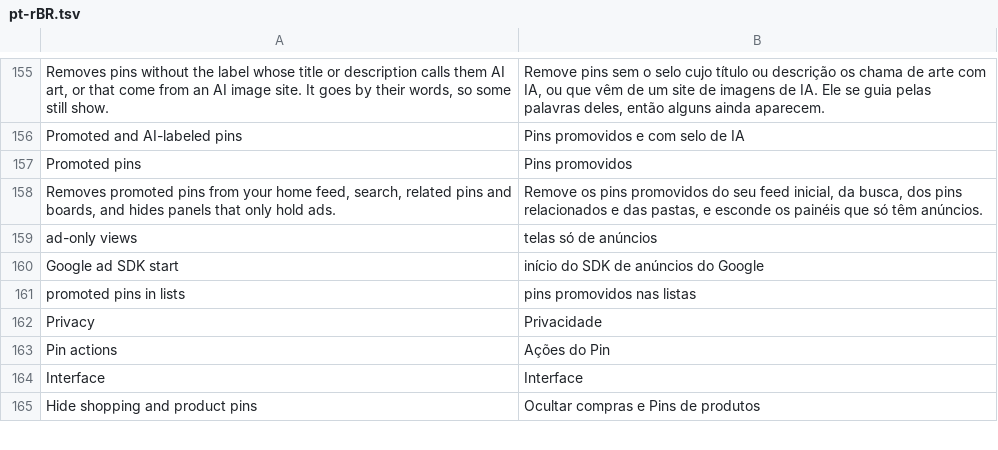
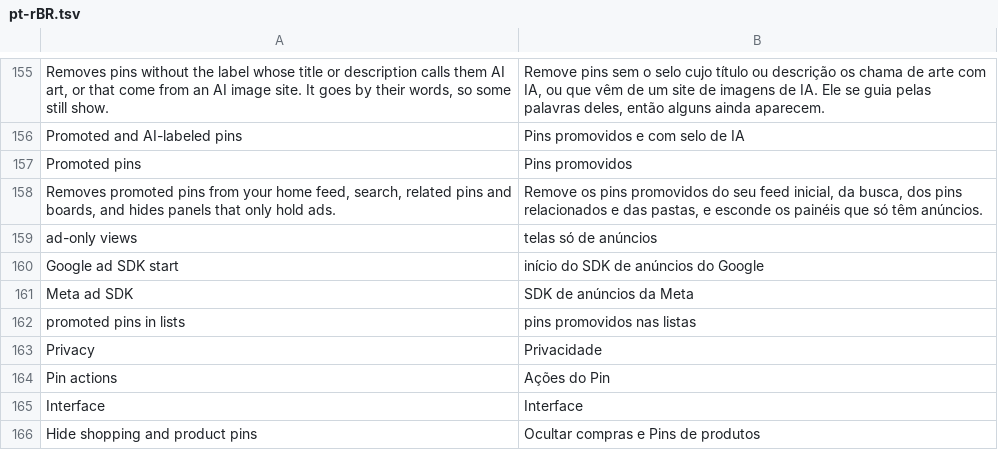
Before and after one commit to SysAdminDoc/HushPinterest, a TSV file: extensions/shared/library/src/main/l10n/pt-rBR.tsv, drawn as a sheet; only a part is shown, gaps mark what is left out.

Commit message:
feat(ads): keep Meta Audience Network off with Hide ads
Pinterest 14.43.0 loads Meta's ad SDK from an asset dex and fills ad
slots through it once its third-party consent check says yes. Hide ads
now answers that check no for the Meta vendor alone, so Pinterest takes
its own revoked-consent path: no SDK init, an empty Meta bidder token
and each Meta slot failed as consent_revoked. Other vendors keep
Pinterest's answer.

The check is found by shape (the one instance method taking an enum
that declares META_AUDIENCE_NETWORK and returning a boolean) and skipped
with a warning when there isn't exactly one. Coverage lists it as
"Meta ad SDK", DexDiff verifies the guard on the real build, and the
fixture test checks the hook on 14.43.0.

```diff
--- a/extensions/shared/library/src/main/l10n/pt-rBR.tsv
+++ b/extensions/shared/library/src/main/l10n/pt-rBR.tsv
@@ -160,2 +160,3 @@ ad-only views	telas só de anúncios
 Google ad SDK start	início do SDK de anúncios do Google
+Meta ad SDK	SDK de anúncios da Meta
 promoted pins in lists	pins promovidos nas listas
```
Also changed, not shown: extensions/shared/library/src/main/l10n/de.tsv, extensions/shared/library/src/main/l10n/es.tsv, 21 other files.
